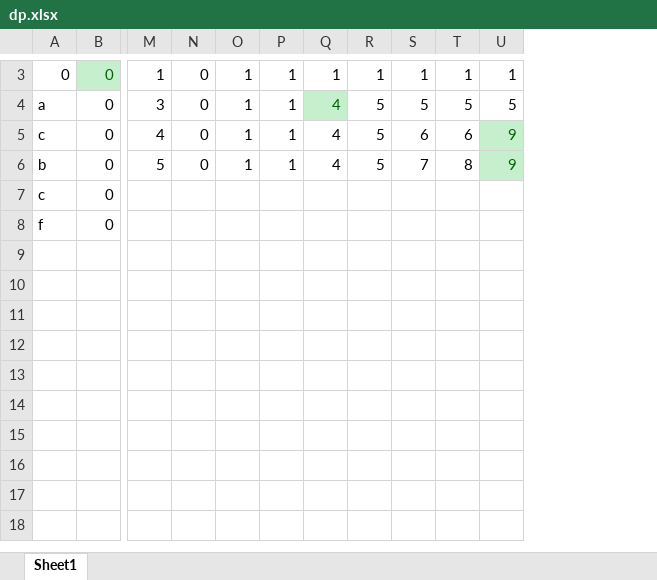
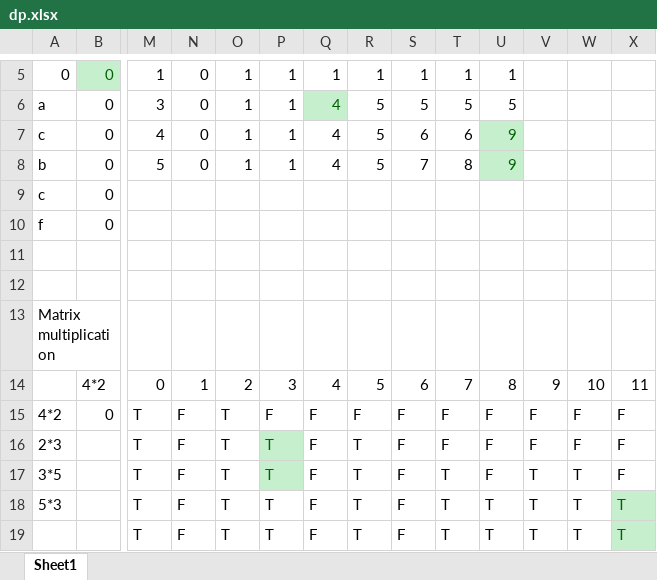
Before and after one commit to vinaychatraofficial/Practice, an Excel workbook: dp.xlsx, sheet Sheet1, drawn as a sheet; only a part is shown, gaps mark what is left out; values as stored, in another font and other column widths than the file's, no borders; addresses are those after the commit; rows hold the shown columns only; the diff covers the shown part only; the diff names each change by its address in the sheet, - before the commit and + after, or states it on an @@ line.

```diff
--- a/dp.xlsx (sheet Sheet1)
+++ b/dp.xlsx (sheet Sheet1)
+column V, empty
+column W, empty
+column X, empty
+row 11: (empty)
+row 12: (empty)
+row 13: Matrix multiplication
+row 14:  | 4*2 | 0 | 1 | 2 | 3 | 4 | 5 | 6 | 7 | 8 | 9 | 10 | 11
+row 15: 4*2 | 0 | T | F | T | F | F | F | F | F | F | F | F | F
+row 16: 2*3 |  | T | F | T | T | F | T | F | F | F | F | F | F
+row 17: 3*5 |  | T | F | T | T | F | T | F | T | F | T | T | F
+row 18: 5*3 |  | T | F | T | T | F | T | F | T | T | T | T | T
+row 19:  |  | T | F | T | T | F | T | F | T | T | T | T | T
```
Also changed, not shown: 2 added rows elsewhere in this sheet, 12 other files.
